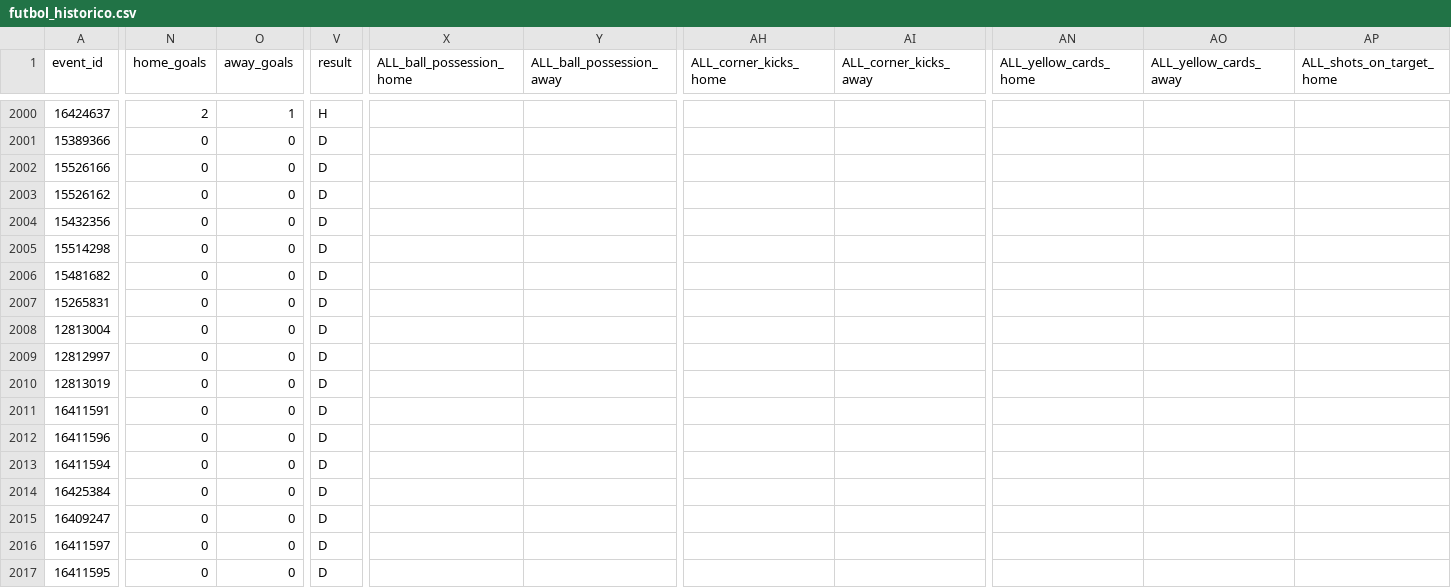
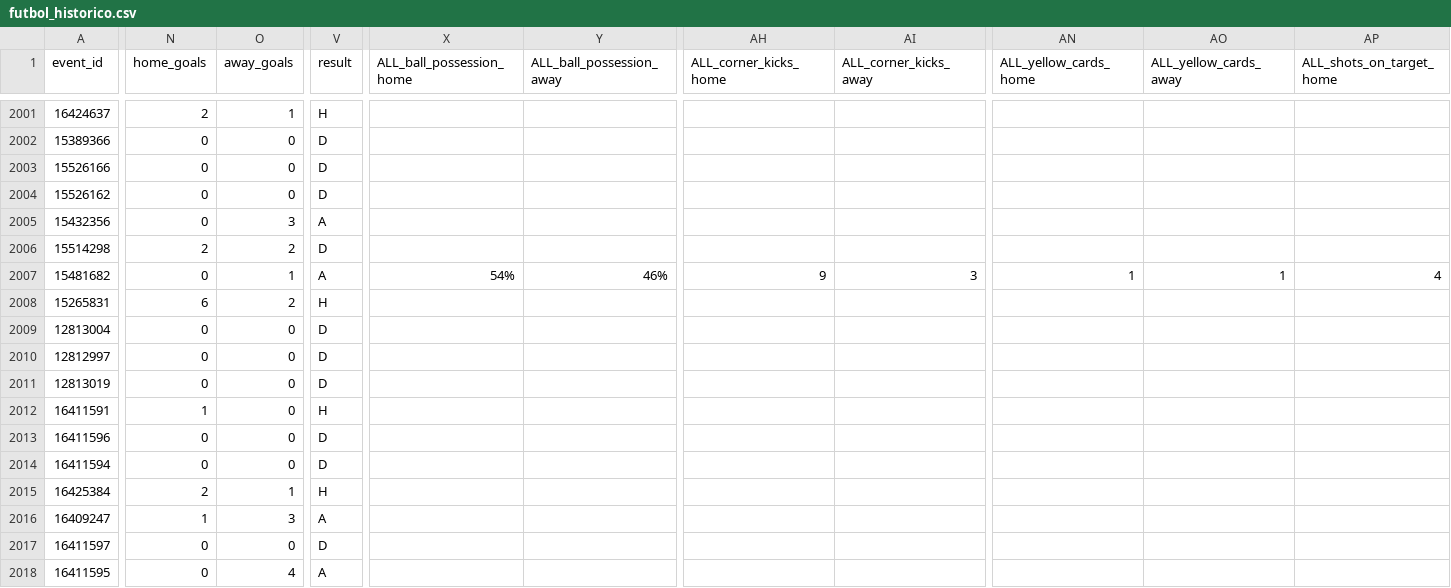
Before and after one commit to rovivadigital-cpu/futbol, a CSV file: datos/futbol_historico.csv, drawn as a sheet; only a part is shown, gaps mark what is left out; addresses are those after the commit; the diff covers the shown part only; the diff names each change by its address in the sheet, - before the commit and + after, or states it on an @@ line.

```diff
--- a/datos/futbol_historico.csv
+++ b/datos/futbol_historico.csv
-O2005 (away_goals): 0
+O2005 (away_goals): 3
-V2005 (result): D
+V2005 (result): A
-N2006 (home_goals): 0
+N2006 (home_goals): 2
-O2006 (away_goals): 0
+O2006 (away_goals): 2
-O2007 (away_goals): 0
+O2007 (away_goals): 1
-V2007 (result): D
+V2007 (result): A
-X2007 (ALL_ball_possession_home): (empty)
+X2007 (ALL_ball_possession_home): 54%
-Y2007 (ALL_ball_possession_away): (empty)
+Y2007 (ALL_ball_possession_away): 46%
-AH2007 (ALL_corner_kicks_home): (empty)
+AH2007 (ALL_corner_kicks_home): 9
-AI2007 (ALL_corner_kicks_away): (empty)
+AI2007 (ALL_corner_kicks_away): 3
-AN2007 (ALL_yellow_cards_home): (empty)
+AN2007 (ALL_yellow_cards_home): 1
-AO2007 (ALL_yellow_cards_away): (empty)
+AO2007 (ALL_yellow_cards_away): 1
-AP2007 (ALL_shots_on_target_home): (empty)
+AP2007 (ALL_shots_on_target_home): 4
-N2008 (home_goals): 0
+N2008 (home_goals): 6
-O2008 (away_goals): 0
+O2008 (away_goals): 2
-V2008 (result): D
+V2008 (result): H
-N2012 (home_goals): 0
+N2012 (home_goals): 1
-V2012 (result): D
+V2012 (result): H
-N2015 (home_goals): 0
+N2015 (home_goals): 2
-O2015 (away_goals): 0
+O2015 (away_goals): 1
-V2015 (result): D
+V2015 (result): H
-N2016 (home_goals): 0
+N2016 (home_goals): 1
-O2016 (away_goals): 0
+O2016 (away_goals): 3
-V2016 (result): D
+V2016 (result): A
-O2018 (away_goals): 0
+O2018 (away_goals): 4
-V2018 (result): D
+V2018 (result): A
```
Also changed, not shown: 5 added rows and 54 edited cells elsewhere in this file.
